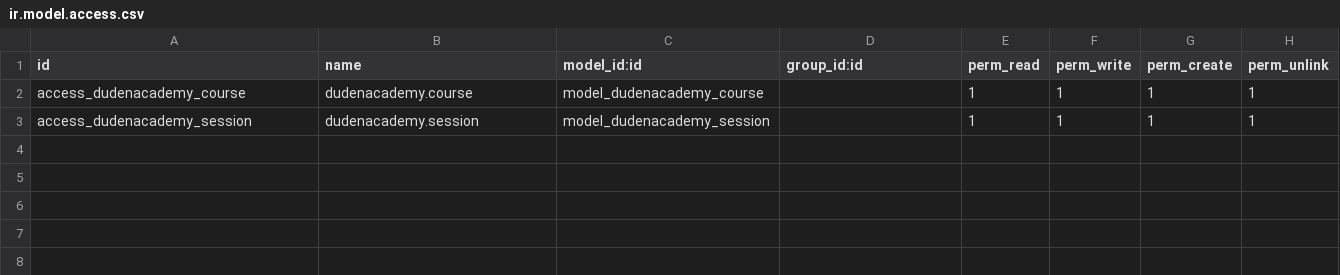
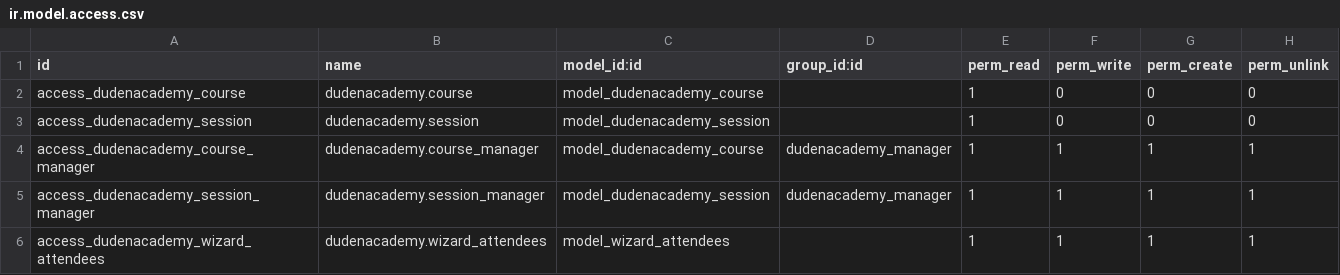
Before and after one commit to bagoes-ardianjar/arcana-developer-odoo-batch29, a CSV file: dudenacademy/security/ir.model.access.csv, drawn as a sheet.

Commit message:
Advanced Views, Security, Wizards & Report

```diff
--- a/dudenacademy/security/ir.model.access.csv
+++ b/dudenacademy/security/ir.model.access.csv
@@ -1,3 +1,6 @@
 id,name,model_id:id,group_id:id,perm_read,perm_write,perm_create,perm_unlink
-access_dudenacademy_course,dudenacademy.course,model_dudenacademy_course,,1,1,1,1
-access_dudenacademy_session,dudenacademy.session,model_dudenacademy_session,,1,1,1,1
+access_dudenacademy_course,dudenacademy.course,model_dudenacademy_course,,1,0,0,0
+access_dudenacademy_session,dudenacademy.session,model_dudenacademy_session,,1,0,0,0
+access_dudenacademy_course_manager,dudenacademy.course_manager,model_dudenacademy_course,dudenacademy_manager,1,1,1,1
+access_dudenacademy_session_manager,dudenacademy.session_manager,model_dudenacademy_session,dudenacademy_manager,1,1,1,1
+access_dudenacademy_wizard_attendees,dudenacademy.wizard_attendees,model_wizard_attendees,,1,1,1,1
```
Also changed, not shown: 10 other files.
